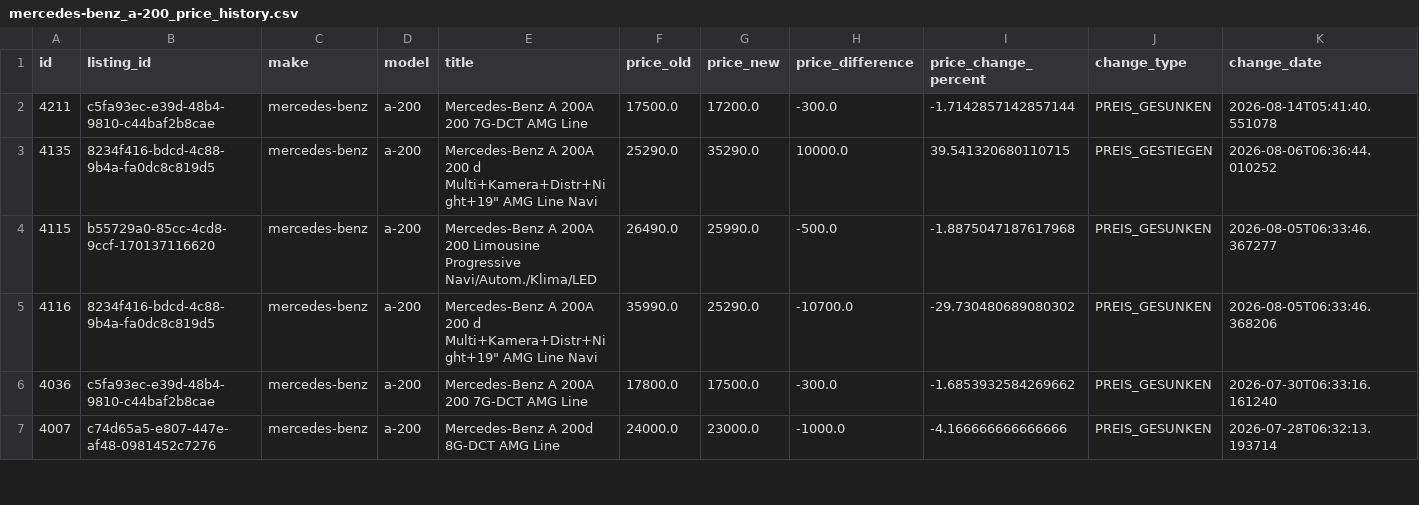
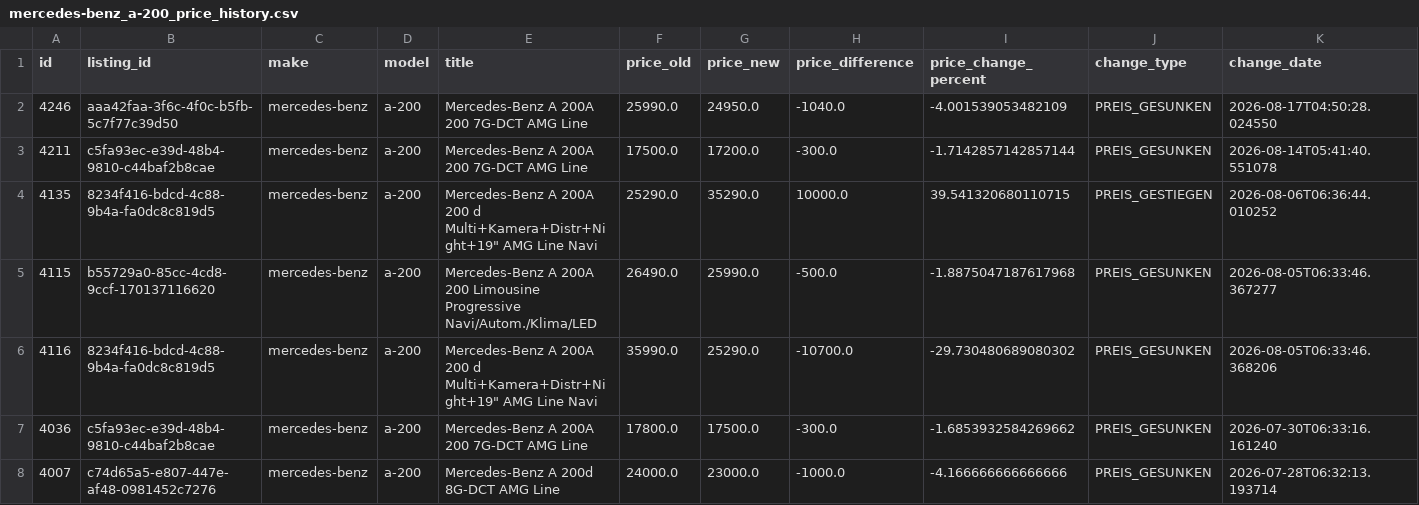
Before and after one commit to masterries/AutoAnalyse, a CSV file: scrapper/data/mercedes-benz_a-200_price_history.csv, drawn as a sheet; only a part is shown; rows hold the shown columns only; the diff names each change by its address in the sheet, - before the commit and + after, or states it on an @@ line.

```diff
--- a/scrapper/data/mercedes-benz_a-200_price_history.csv
+++ b/scrapper/data/mercedes-benz_a-200_price_history.csv
+row 2: 4246 | aaa42faa-3f6c-4f0c-b5fb-5c7f77c39d50 | mercedes-benz | a-200 | Mercedes-Benz A 200A 200 7G-DCT AMG Line | 25990.0 | 24950.0 | -1040.0 | -4.001539053482109 | PREIS_GESUNKEN | 2026-08-17T04:50:28.024550
```
Also changed, not shown: scrapper/data/audi_a3_listings.csv, scrapper/data/audi_a4_listings.csv, 45 other files.
